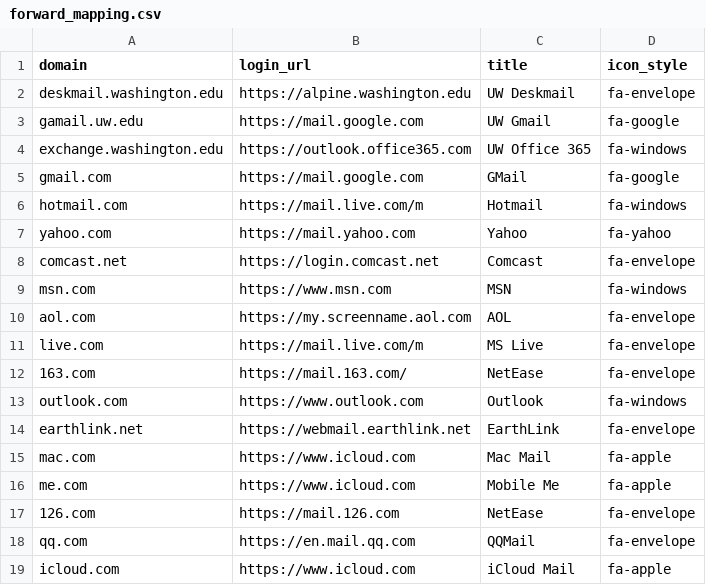
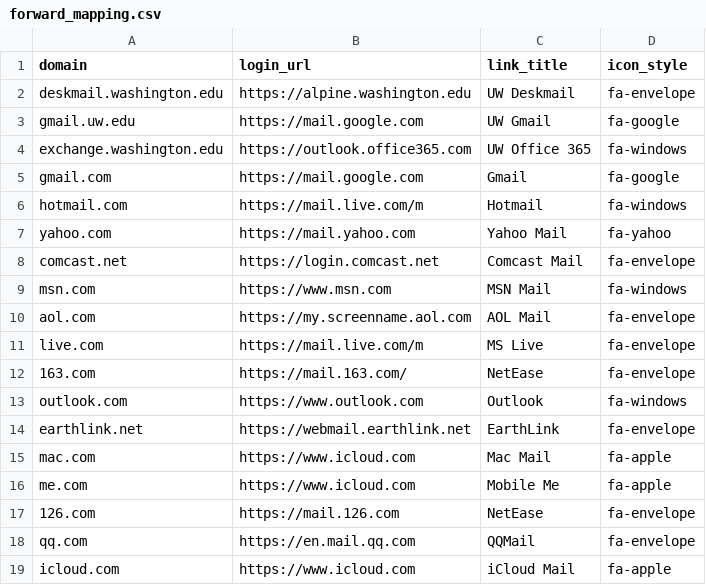
Before and after one commit to uw-it-aca/myuw, a CSV file: myuw/data/forward_mapping.csv, drawn as a sheet.

Commit message:
updates forward mapping

```diff
--- a/myuw/data/forward_mapping.csv
+++ b/myuw/data/forward_mapping.csv
@@ -1,11 +1,11 @@
-domain,login_url,title,icon_style
+domain,login_url,link_title,icon_style
 deskmail.washington.edu,https://alpine.washington.edu,UW Deskmail,fa-envelope
-gamail.uw.edu,https://mail.google.com,UW Gmail,fa-google
+gmail.uw.edu,https://mail.google.com,UW Gmail,fa-google
 exchange.washington.edu,https://outlook.office365.com,UW Office 365,fa-windows
-gmail.com,https://mail.google.com,GMail,fa-google
+gmail.com,https://mail.google.com,Gmail,fa-google
 hotmail.com,https://mail.live.com/m,Hotmail,fa-windows
-yahoo.com,https://mail.yahoo.com,Yahoo,fa-yahoo
-comcast.net,https://login.comcast.net,Comcast,fa-envelope
-msn.com,https://www.msn.com,MSN,fa-windows
-aol.com,https://my.screenname.aol.com,AOL,fa-envelope
+yahoo.com,https://mail.yahoo.com,Yahoo Mail,fa-yahoo
+comcast.net,https://login.comcast.net,Comcast Mail,fa-envelope
+msn.com,https://www.msn.com,MSN Mail,fa-windows
+aol.com,https://my.screenname.aol.com,AOL Mail,fa-envelope
 live.com,https://mail.live.com/m,MS Live,fa-envelope
```
